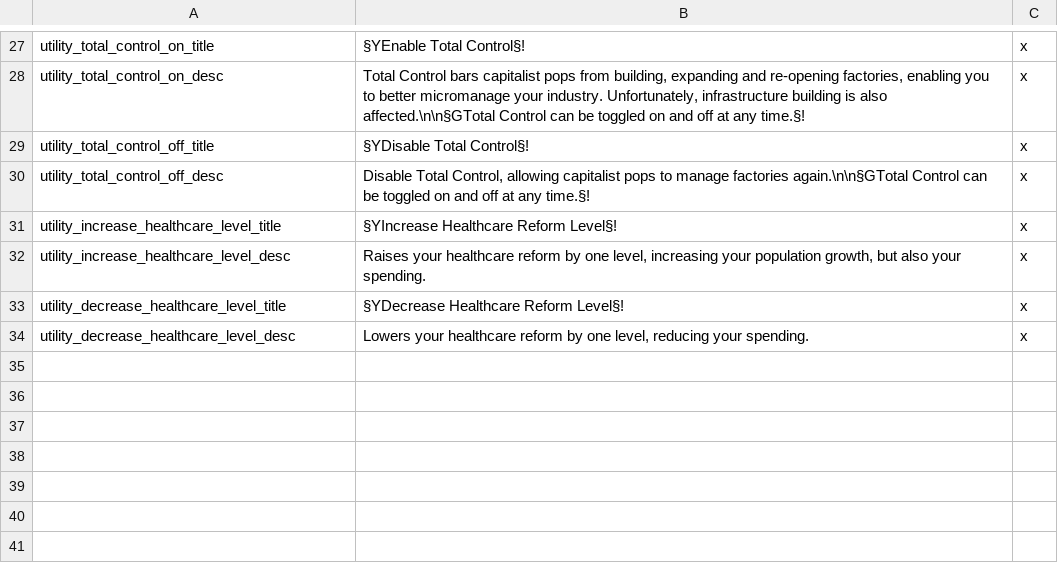
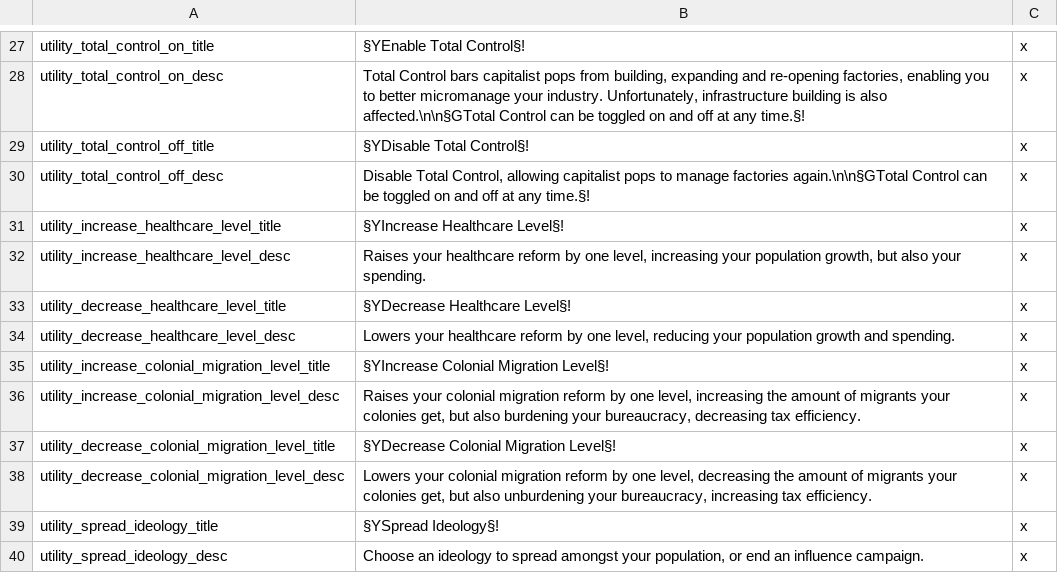
Before and after one commit to lilp123a/Victoria-Universalis-Fork, a CSV file: Victoria Universalis Fork/localisation/Decisions.csv, drawn as a sheet; only a part is shown, gaps mark what is left out.

Commit message:
Add colonial migration and spread ideology to utility decisions, makethe grant event a major event so that the flag of the country requesting will be shown

```diff
--- a/Victoria Universalis Fork/localisation/Decisions.csv
+++ b/Victoria Universalis Fork/localisation/Decisions.csv
@@ -30,5 +30,11 @@ utility_total_control_off_title;§YDisable Total Control§!;x
 utility_total_control_off_desc;Disable Total Control, allowing capitalist pops to manage factories again.\n\n§GTotal Control can be toggled on and off at any time.§!;x
-utility_increase_healthcare_level_title;§YIncrease Healthcare Reform Level§!;x
+utility_increase_healthcare_level_title;§YIncrease Healthcare Level§!;x
 utility_increase_healthcare_level_desc;Raises your healthcare reform by one level, increasing your population growth, but also your spending.;x
-utility_decrease_healthcare_level_title;§YDecrease Healthcare Reform Level§!;x
-utility_decrease_healthcare_level_desc;Lowers your healthcare reform by one level, reducing your spending.;x
+utility_decrease_healthcare_level_title;§YDecrease Healthcare Level§!;x
+utility_decrease_healthcare_level_desc;Lowers your healthcare reform by one level, reducing your population growth and spending.;x
+utility_increase_colonial_migration_level_title;§YIncrease Colonial Migration Level§!;x
+utility_increase_colonial_migration_level_desc;Raises your colonial migration reform by one level, increasing the amount of migrants your colonies get, but also burdening your bureaucracy, decreasing tax efficiency.;x
+utility_decrease_colonial_migration_level_title;§YDecrease Colonial Migration Level§!;x
+utility_decrease_colonial_migration_level_desc;Lowers your colonial migration reform by one level, decreasing the amount of migrants your colonies get, but also unburdening your bureaucracy, increasing tax efficiency.;x
+utility_spread_ideology_title;§YSpread Ideology§!;x
+utility_spread_ideology_desc;Choose an ideology to spread amongst your population, or end an influence campaign.;x
```
Also changed, not shown: Victoria Universalis Fork/localisation/Events.csv, 12 other files.
